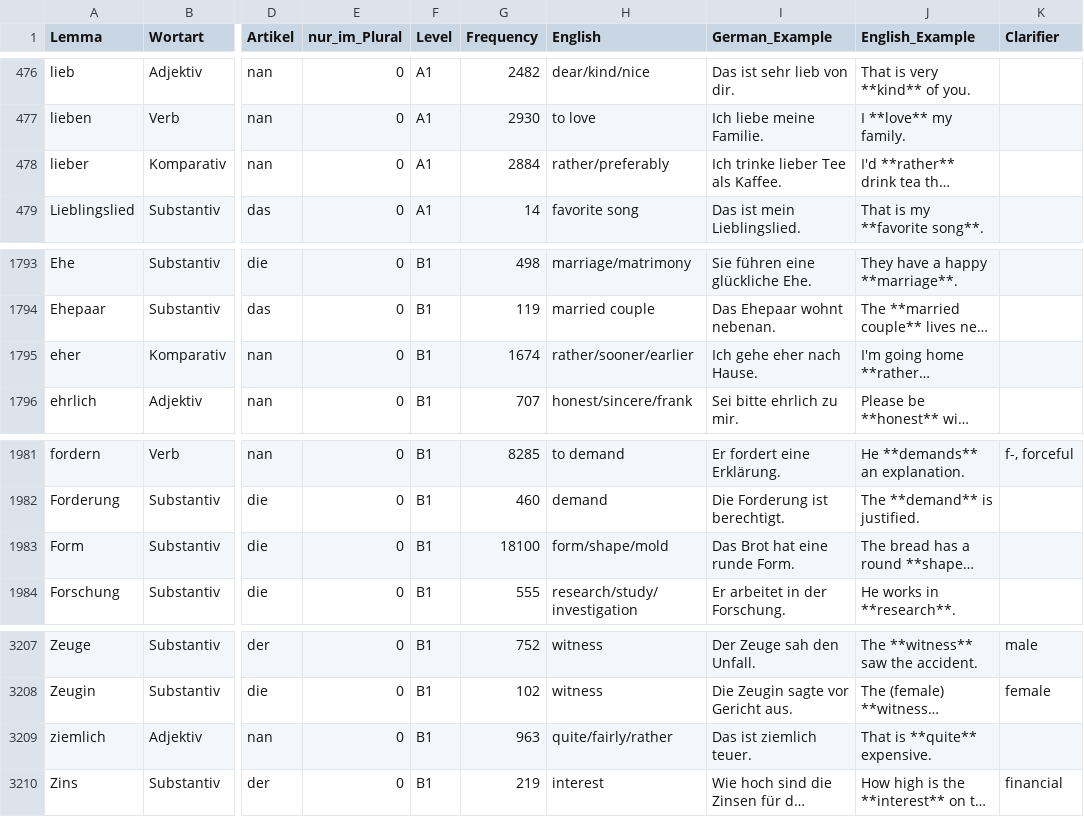
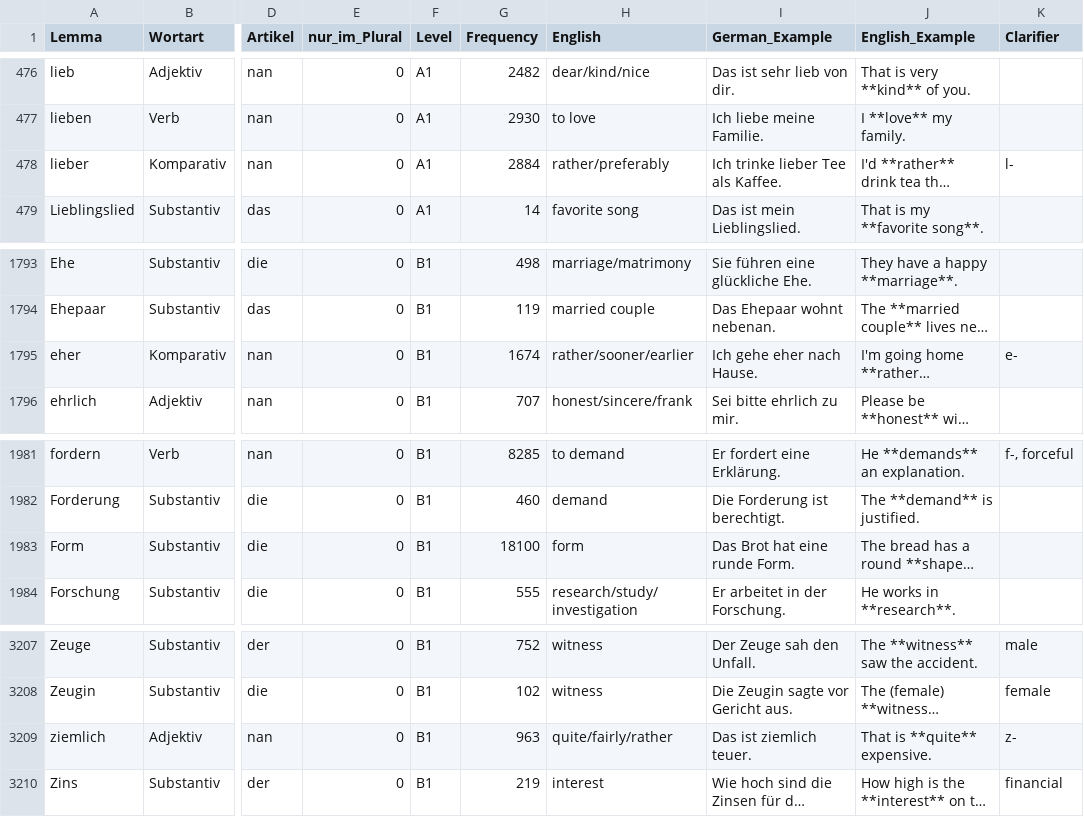
Before and after one commit to hieuristic/flashrecall, a CSV file: goethe_final.csv, drawn as a sheet; only a part is shown, gaps mark what is left out; long unchanged cells end in …; the diff names each change by its address in the sheet, - before the commit and + after, or states it on an @@ line.

```diff
--- a/goethe_final.csv
+++ b/goethe_final.csv
-K478 (Clarifier): (empty)
+K478 (Clarifier): l-
-K1795 (Clarifier): (empty)
+K1795 (Clarifier): e-
-H1983 (English): form/shape/mold
+H1983 (English): form
-K3209 (Clarifier): (empty)
+K3209 (Clarifier): z-
```
Also changed, not shown: 1 other file.
